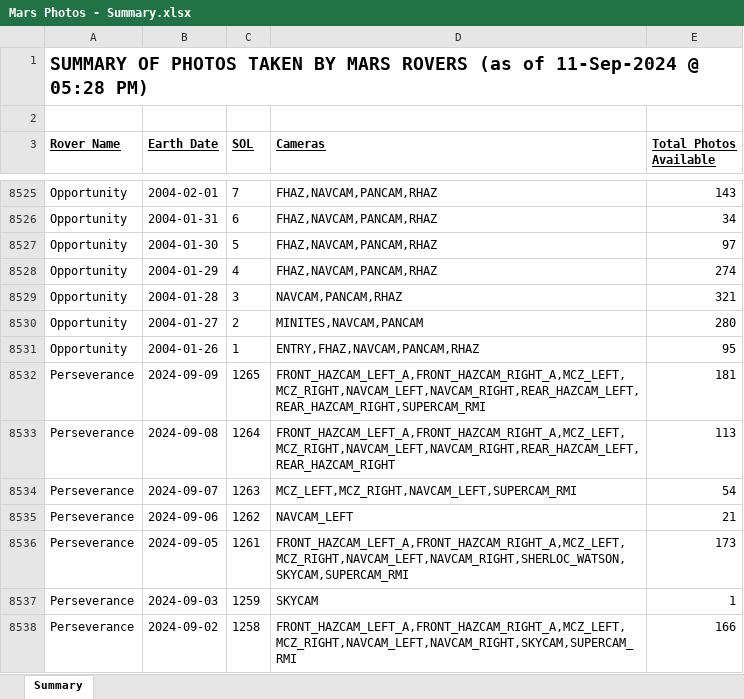
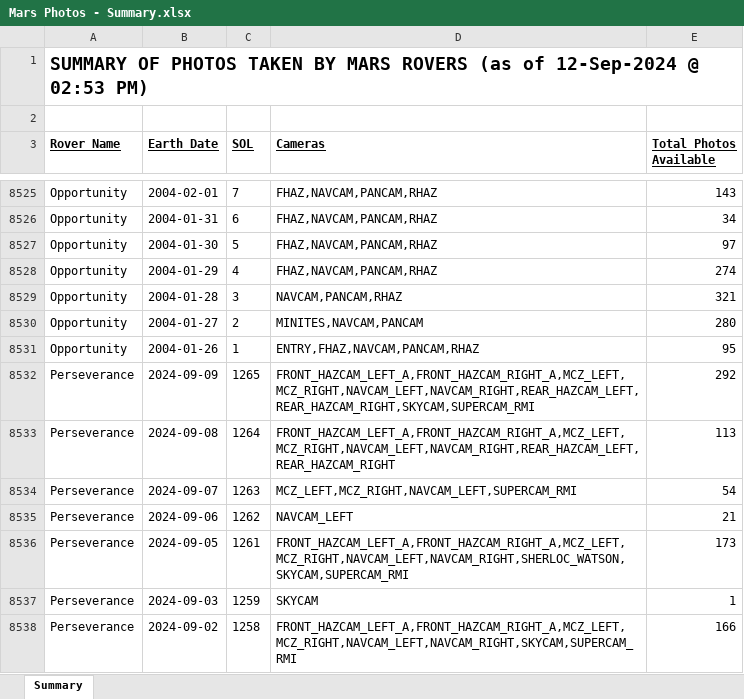
Before and after one commit to ealivewire/Eye_for_Space_Website, an Excel workbook: Mars Photos - Summary.xlsx, sheet Summary, drawn as a sheet; only a part is shown, gaps mark what is left out; values as stored, in another font and other column widths than the file's, no borders; the diff names each change by its address in the sheet, - before the commit and + after, or states it on an @@ line.

```diff
--- a/Mars Photos - Summary.xlsx (sheet Summary)
+++ b/Mars Photos - Summary.xlsx (sheet Summary)
-A1 (Rover Name): …(as of 11-Sep-2024 @ 05:28 PM)
+A1 (Rover Name): …(as of 12-Sep-2024 @ 02:53 PM)
-D8532 (Cameras): FRONT_HAZCAM_LEFT_A,FRONT_HAZCAM_RIGHT_A,MCZ_LEFT,MCZ_RIGHT,NAVCAM_LEFT,NAVCAM_RIGHT,REAR_HAZCAM_LEFT,REAR_HAZCAM_RIGHT,SUPERCAM_RMI
+D8532 (Cameras): FRONT_HAZCAM_LEFT_A,FRONT_HAZCAM_RIGHT_A,MCZ_LEFT,MCZ_RIGHT,NAVCAM_LEFT,NAVCAM_RIGHT,REAR_HAZCAM_LEFT,REAR_HAZCAM_RIGHT,SKYCAM,SUPERCAM_RMI
-E8532 (Total Photos Available): 181
+E8532 (Total Photos Available): 292
```
Also changed, not shown: Constellations.xlsx, Mars Photos - Details - Curiosity_2014_Part2.xlsx, 51 other files.
